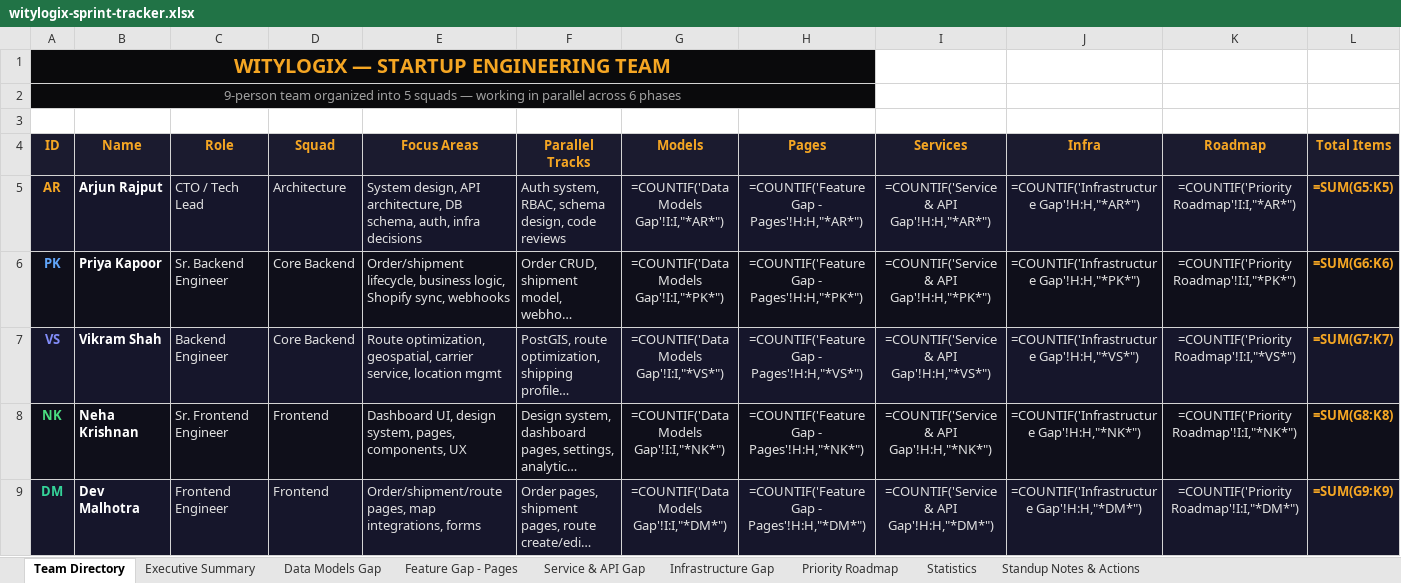
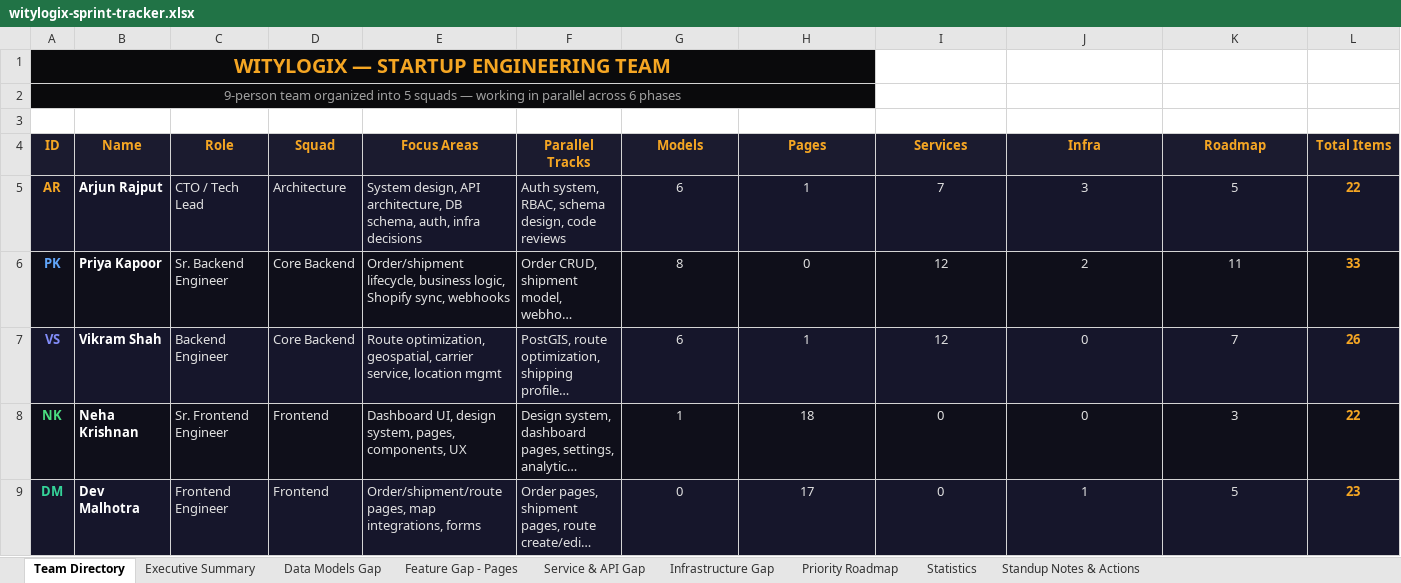
Before and after one commit to wityliti/witylogix, an Excel workbook: witylogix-sprint-tracker.xlsx, sheet Team Directory, drawn as a sheet; only a part is shown; long unchanged cells end in …; values as stored, in another font and other column widths than the file's, no borders; formulas without a stored value are shown as written; the diff covers the shown part only; the diff names each change by its address in the sheet, - before the commit and + after, or states it on an @@ line.

```diff
--- a/witylogix-sprint-tracker.xlsx (sheet Team Directory)
+++ b/witylogix-sprint-tracker.xlsx (sheet Team Directory)
-B1:H2 fill: none
+B1:H2 fill: #0A0A0C
-G5 (Models): =COUNTIF('Data Models Gap'!I:I,"*AR*")
+G5 (Models): 6
-H5 (Pages): =COUNTIF('Feature Gap - Pages'!H:H,"*AR*")
+H5 (Pages): 1
-I5 (Services): =COUNTIF('Service & API Gap'!H:H,"*AR*")
+I5 (Services): 7
-J5 (Infra): =COUNTIF('Infrastructure Gap'!H:H,"*AR*")
+J5 (Infra): 3
-K5 (Roadmap): =COUNTIF('Priority Roadmap'!I:I,"*AR*")
+K5 (Roadmap): 5
-L5 (Total Items): =SUM(G5:K5)
+L5 (Total Items): 22
-G6 (Models): =COUNTIF('Data Models Gap'!I:I,"*PK*")
+G6 (Models): 8
-H6 (Pages): =COUNTIF('Feature Gap - Pages'!H:H,"*PK*")
+H6 (Pages): 0
-I6 (Services): =COUNTIF('Service & API Gap'!H:H,"*PK*")
+I6 (Services): 12
-J6 (Infra): =COUNTIF('Infrastructure Gap'!H:H,"*PK*")
+J6 (Infra): 2
-K6 (Roadmap): =COUNTIF('Priority Roadmap'!I:I,"*PK*")
+K6 (Roadmap): 11
-L6 (Total Items): =SUM(G6:K6)
+L6 (Total Items): 33
-G7 (Models): =COUNTIF('Data Models Gap'!I:I,"*VS*")
+G7 (Models): 6
-H7 (Pages): =COUNTIF('Feature Gap - Pages'!H:H,"*VS*")
+H7 (Pages): 1
-I7 (Services): =COUNTIF('Service & API Gap'!H:H,"*VS*")
+I7 (Services): 12
-J7 (Infra): =COUNTIF('Infrastructure Gap'!H:H,"*VS*")
+J7 (Infra): 0
-K7 (Roadmap): =COUNTIF('Priority Roadmap'!I:I,"*VS*")
+K7 (Roadmap): 7
-L7 (Total Items): =SUM(G7:K7)
+L7 (Total Items): 26
-G8 (Models): =COUNTIF('Data Models Gap'!I:I,"*NK*")
+G8 (Models): 1
-H8 (Pages): =COUNTIF('Feature Gap - Pages'!H:H,"*NK*")
+H8 (Pages): 18
-I8 (Services): =COUNTIF('Service & API Gap'!H:H,"*NK*")
+I8 (Services): 0
-J8 (Infra): =COUNTIF('Infrastructure Gap'!H:H,"*NK*")
+J8 (Infra): 0
-K8 (Roadmap): =COUNTIF('Priority Roadmap'!I:I,"*NK*")
+K8 (Roadmap): 3
-L8 (Total Items): =SUM(G8:K8)
+L8 (Total Items): 22
-G9 (Models): =COUNTIF('Data Models Gap'!I:I,"*DM*")
+G9 (Models): 0
-H9 (Pages): =COUNTIF('Feature Gap - Pages'!H:H,"*DM*")
+H9 (Pages): 17
-I9 (Services): =COUNTIF('Service & API Gap'!H:H,"*DM*")
+I9 (Services): 0
-J9 (Infra): =COUNTIF('Infrastructure Gap'!H:H,"*DM*")
+J9 (Infra): 1
-K9 (Roadmap): =COUNTIF('Priority Roadmap'!I:I,"*DM*")
+K9 (Roadmap): 5
-L9 (Total Items): =SUM(G9:K9)
+L9 (Total Items): 23
```
Also changed, not shown: 30 edited cells elsewhere in this sheet, sheet Priority Roadmap, sheet Statistics, sheet Executive Summary, charts or pictures, 44 other files.
